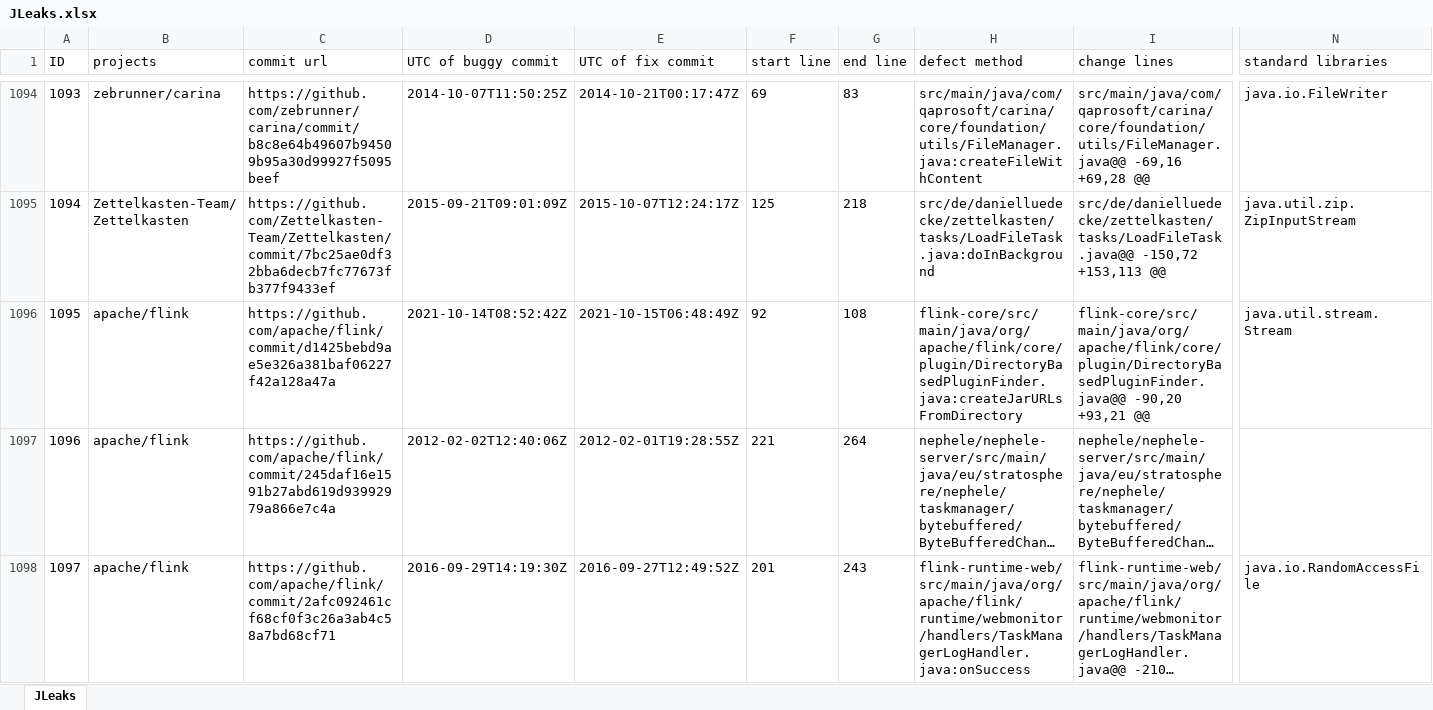
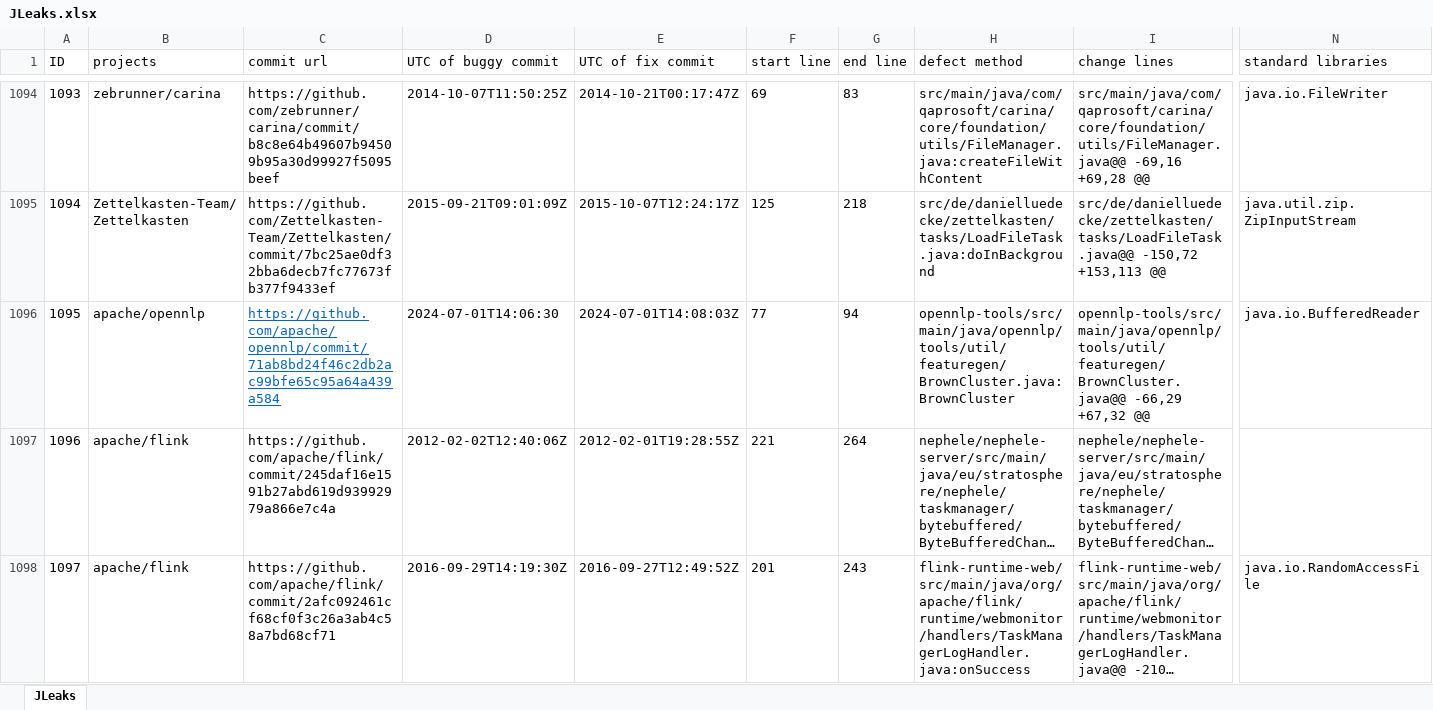
Before and after one commit to Dcollectors/JLeaks, an Excel workbook: JLeaks.xlsx, sheet JLeaks, drawn as a sheet; only a part is shown, gaps mark what is left out; long unchanged cells end in …; values as stored, in another font and other column widths than the file's, no borders; the diff covers the shown part only; the diff names each change by its address in the sheet, - before the commit and + after, or states it on an @@ line.

```diff
--- a/JLeaks.xlsx (sheet JLeaks)
+++ b/JLeaks.xlsx (sheet JLeaks)
-B1096 (projects): apache/flink
+B1096 (projects): apache/opennlp
-C1096 (commit url): https://github.com/apache/flink/commit/d1425bebd9ae5e326a381baf06227f42a128a47a
+C1096 (commit url): https://github.com/apache/opennlp/commit/71ab8bd24f46c2db2ac99bfe65c95a64a439a584
@@ C1096 underline: off → on, text colour: black → #0563C1 @@
-D1096 (UTC of buggy commit): 2021-10-14T08:52:42Z
+D1096 (UTC of buggy commit): 2024-07-01T14:06:30
-E1096 (UTC of fix commit): 2021-10-15T06:48:49Z
+E1096 (UTC of fix commit): 2024-07-01T14:08:03Z
-F1096 (start line): 92
+F1096 (start line): 77
-G1096 (end line): 108
+G1096 (end line): 94
-H1096 (defect method): flink-core/src/main/java/org/apache/flink/core/plugin/DirectoryBasedPluginFinder.java:createJarURLsFromDirectory
+H1096 (defect method): opennlp-tools/src/main/java/opennlp/tools/util/featuregen/BrownCluster.java:BrownCluster
-I1096 (change lines): flink-core/src/main/java/org/apache/flink/core/plugin/DirectoryBasedPluginFinder.java@@ -90,20 +93,21 @@
+I1096 (change lines): opennlp-tools/src/main/java/opennlp/tools/util/featuregen/BrownCluster.java@@ -66,29 +67,32 @@
-N1096 (standard libraries): java.util.stream.Stream
+N1096 (standard libraries): java.io.BufferedReader
```
Also changed, not shown: 3 edited cells elsewhere in this sheet, 1 other file.
